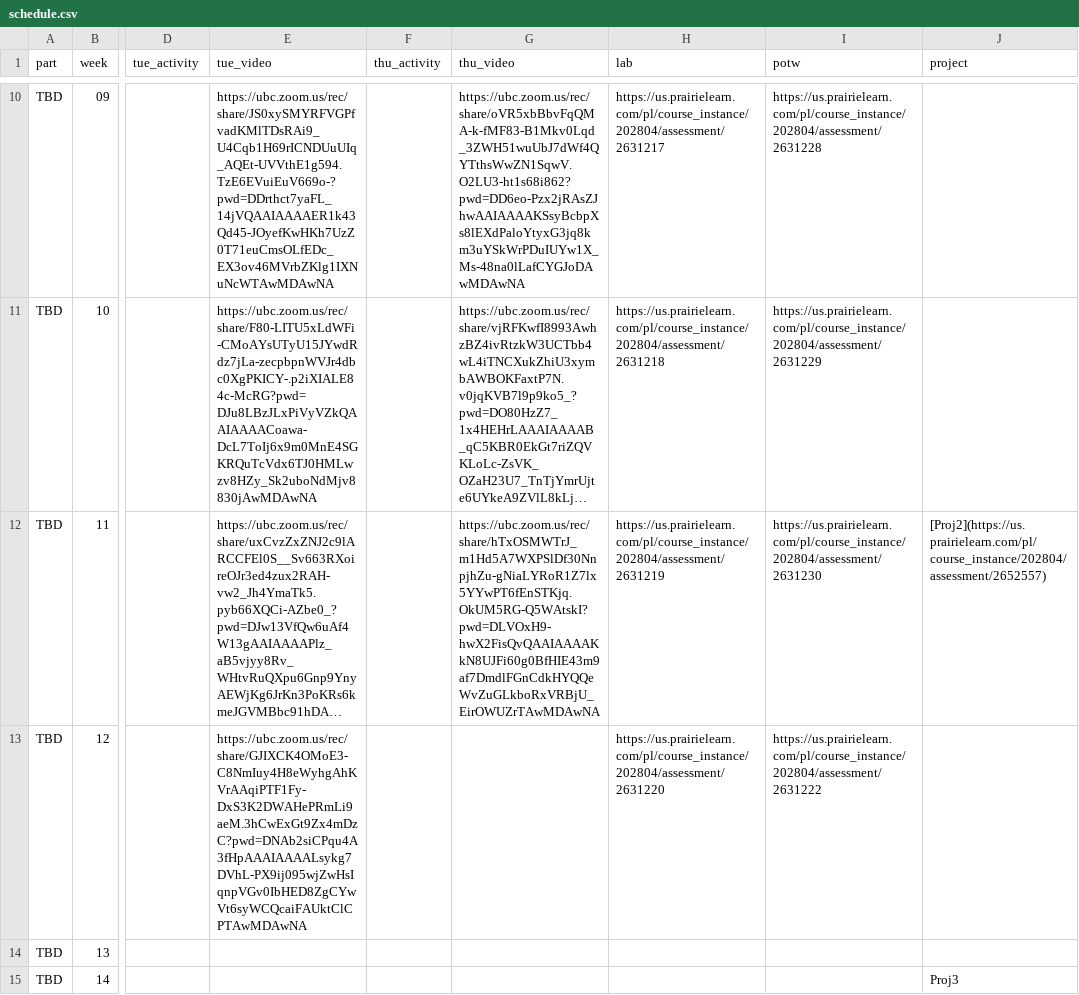
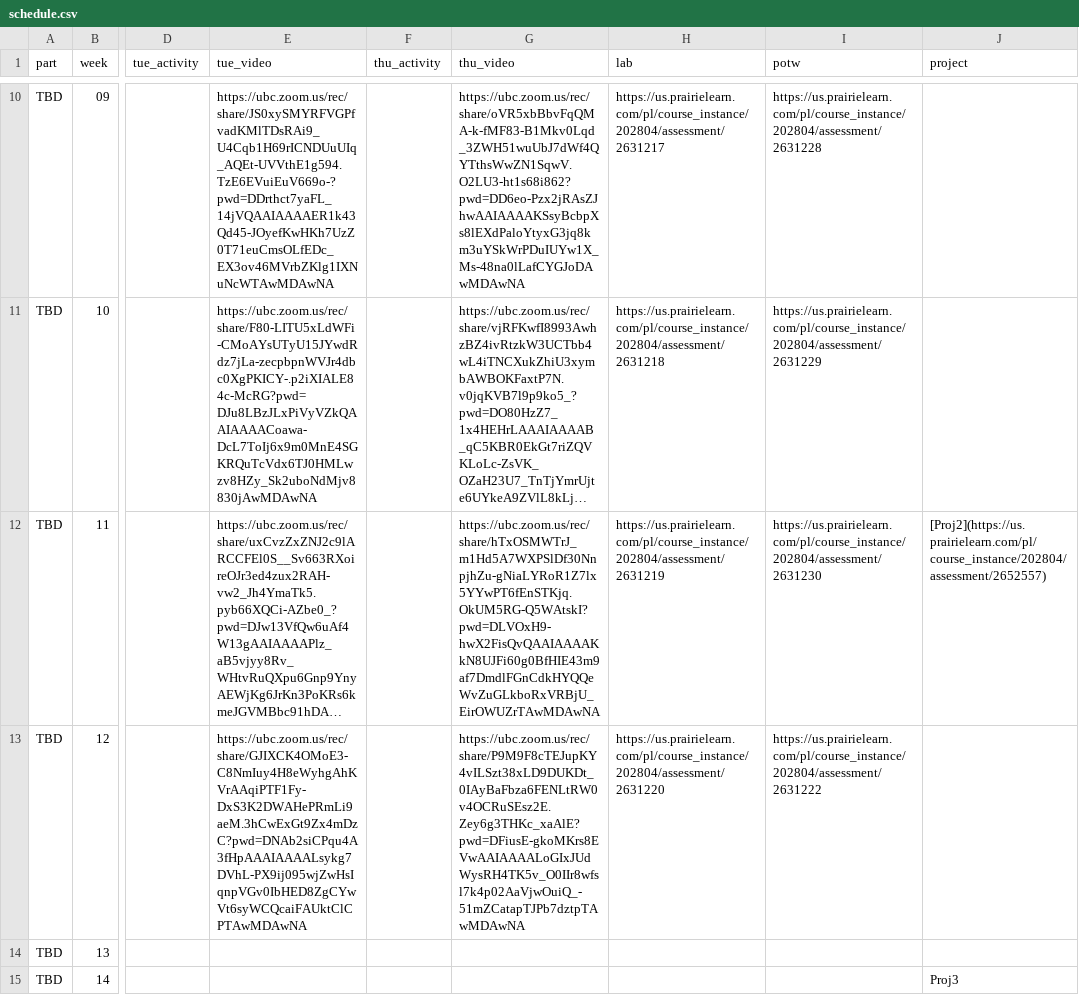
Before and after one commit to UBC-CS/cpsc203, a CSV file: data/schedule.csv, drawn as a sheet; only a part is shown, gaps mark what is left out; long unchanged cells end in …; the diff names each change by its address in the sheet, - before the commit and + after, or states it on an @@ line.

Commit message:
thu video

```diff
--- a/data/schedule.csv
+++ b/data/schedule.csv
-G13 (thu_video): (empty)
+G13 (thu_video): https://ubc.zoom.us/rec/share/P9M9F8cTEJupKY4vILSzt38xLD9DUKDt_0IAyBaFbza6FENLtRW0v4OCRuSEsz2E.Zey6g3THKc_xaAlE?pwd=DFiusE-gkoMKrs8EVwAAIAAAALoGIxJUdWysRH4TK5v_O0IIr8wfsl7k4p02AaVjwOuiQ_-51mZCatapTJPb7dztpTAwMDAwNA
```
